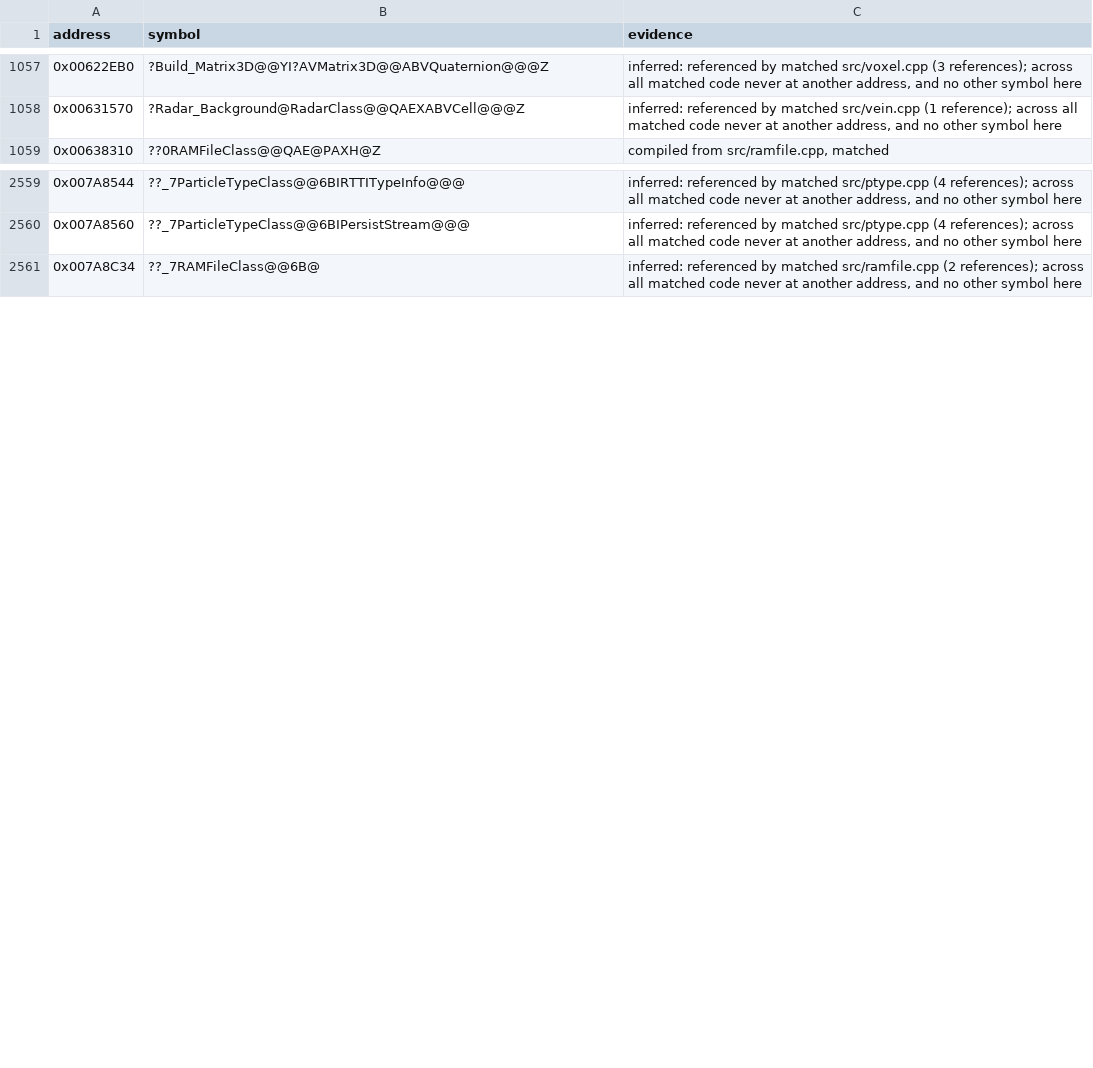
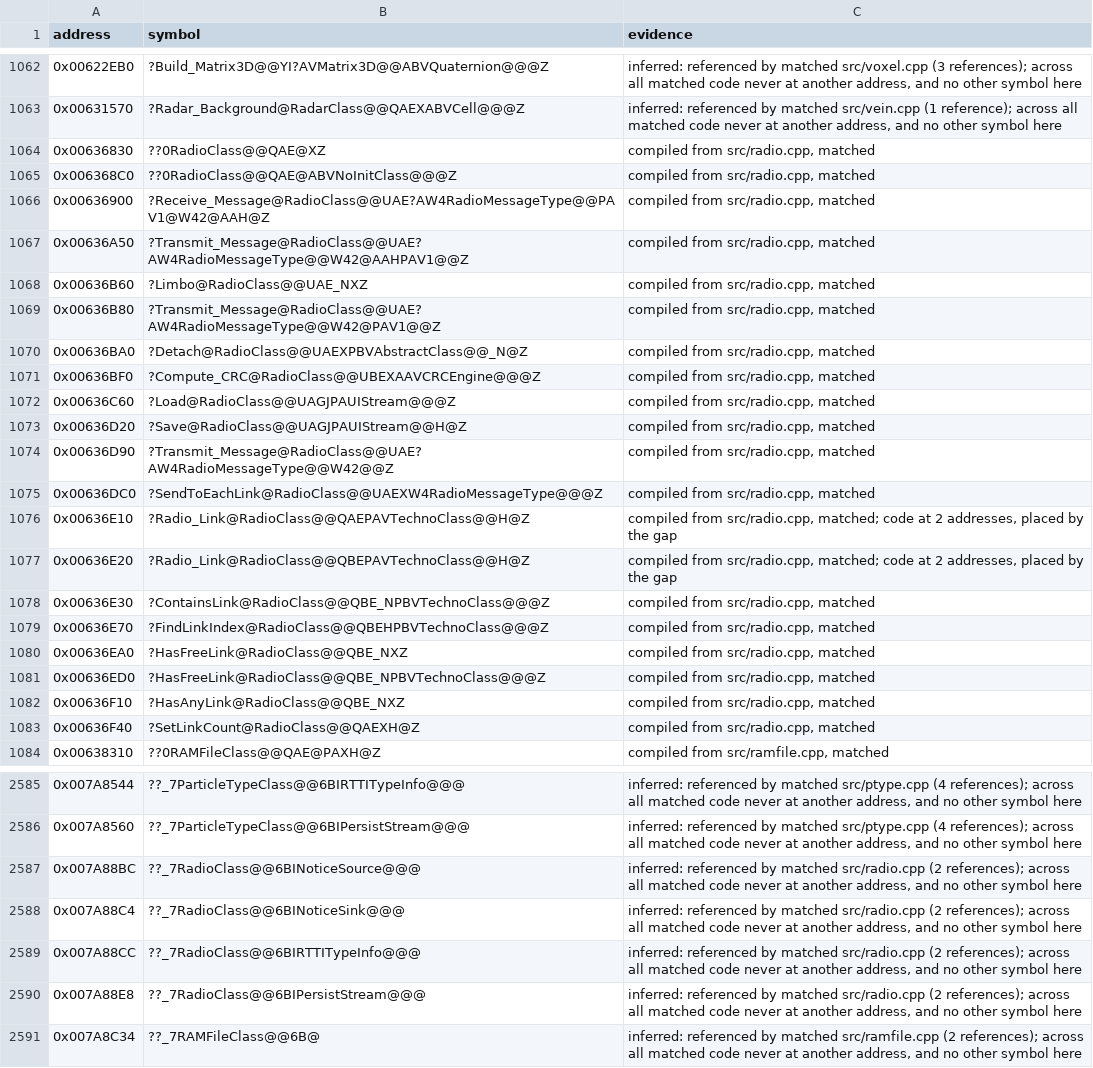
Before and after one commit to mischa85/RedAlert2, a CSV file: config/ra2-1.006/names.csv, drawn as a sheet; only a part is shown, gaps mark what is left out; the diff covers the shown part only; the diff names each change by its address in the sheet, - before the commit and + after, or states it on an @@ line.

Commit message:
Match radio.cpp

```diff
--- a/config/ra2-1.006/names.csv
+++ b/config/ra2-1.006/names.csv
+row 1064: 0x00636830 | ??0RadioClass@@QAE@XZ | compiled from src/radio.cpp, matched
+row 1065: 0x006368C0 | ??0RadioClass@@QAE@ABVNoInitClass@@@Z | compiled from src/radio.cpp, matched
+row 1066: 0x00636900 | ?Receive_Message@RadioClass@@UAE?AW4RadioMessageType@@PAV1@W42@AAH@Z | compiled from src/radio.cpp, matched
+row 1067: 0x00636A50 | ?Transmit_Message@RadioClass@@UAE?AW4RadioMessageType@@W42@AAHPAV1@@Z | compiled from src/radio.cpp, matched
+row 1068: 0x00636B60 | ?Limbo@RadioClass@@UAE_NXZ | compiled from src/radio.cpp, matched
+row 1069: 0x00636B80 | ?Transmit_Message@RadioClass@@UAE?AW4RadioMessageType@@W42@PAV1@@Z | compiled from src/radio.cpp, matched
+row 1070: 0x00636BA0 | ?Detach@RadioClass@@UAEXPBVAbstractClass@@_N@Z | compiled from src/radio.cpp, matched
+row 1071: 0x00636BF0 | ?Compute_CRC@RadioClass@@UBEXAAVCRCEngine@@@Z | compiled from src/radio.cpp, matched
+row 1072: 0x00636C60 | ?Load@RadioClass@@UAGJPAUIStream@@@Z | compiled from src/radio.cpp, matched
+row 1073: 0x00636D20 | ?Save@RadioClass@@UAGJPAUIStream@@H@Z | compiled from src/radio.cpp, matched
+row 1074: 0x00636D90 | ?Transmit_Message@RadioClass@@UAE?AW4RadioMessageType@@W42@@Z | compiled from src/radio.cpp, matched
+row 1075: 0x00636DC0 | ?SendToEachLink@RadioClass@@UAEXW4RadioMessageType@@@Z | compiled from src/radio.cpp, matched
+row 1076: 0x00636E10 | ?Radio_Link@RadioClass@@QAEPAVTechnoClass@@H@Z | compiled from src/radio.cpp, matched; code at 2 addresses, placed by the gap
+row 1077: 0x00636E20 | ?Radio_Link@RadioClass@@QBEPAVTechnoClass@@H@Z | compiled from src/radio.cpp, matched; code at 2 addresses, placed by the gap
+row 1078: 0x00636E30 | ?ContainsLink@RadioClass@@QBE_NPBVTechnoClass@@@Z | compiled from src/radio.cpp, matched
+row 1079: 0x00636E70 | ?FindLinkIndex@RadioClass@@QBEHPBVTechnoClass@@@Z | compiled from src/radio.cpp, matched
+row 1080: 0x00636EA0 | ?HasFreeLink@RadioClass@@QBE_NXZ | compiled from src/radio.cpp, matched
+row 1081: 0x00636ED0 | ?HasFreeLink@RadioClass@@QBE_NPBVTechnoClass@@@Z | compiled from src/radio.cpp, matched
+row 1082: 0x00636F10 | ?HasAnyLink@RadioClass@@QBE_NXZ | compiled from src/radio.cpp, matched
+row 1083: 0x00636F40 | ?SetLinkCount@RadioClass@@QAEXH@Z | compiled from src/radio.cpp, matched
+row 2587: 0x007A88BC | ??_7RadioClass@@6BINoticeSource@@@ | inferred: referenced by matched src/radio.cpp (2 references); across all matched code never at another address, and no other symbol here
+row 2588: 0x007A88C4 | ??_7RadioClass@@6BINoticeSink@@@ | inferred: referenced by matched src/radio.cpp (2 references); across all matched code never at another address, and no other symbol here
+row 2589: 0x007A88CC | ??_7RadioClass@@6BIRTTITypeInfo@@@ | inferred: referenced by matched src/radio.cpp (2 references); across all matched code never at another address, and no other symbol here
+row 2590: 0x007A88E8 | ??_7RadioClass@@6BIPersistStream@@@ | inferred: referenced by matched src/radio.cpp (2 references); across all matched code never at another address, and no other symbol here
```
Also changed, not shown: 7 added rows and 6 edited cells elsewhere in this file, config/ra2-1.006/functions.csv, config/ra2-1.006/modules.csv.
